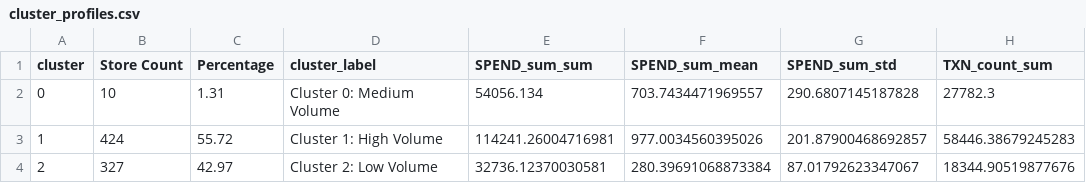
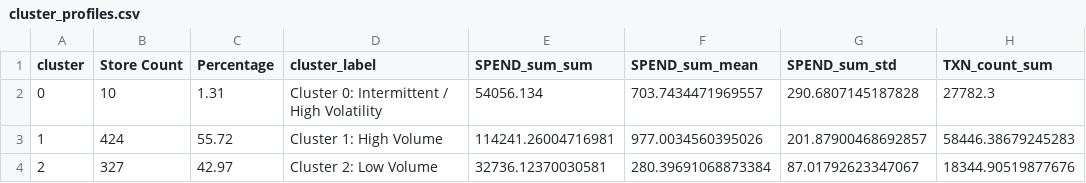
Before and after one commit to vj585/FMCG-Store-Segmentation, a CSV file: outputs/cluster_profiles.csv, drawn as a sheet; only a part is shown; the diff names each change by its address in the sheet, - before the commit and + after, or states it on an @@ line.

```diff
--- a/outputs/cluster_profiles.csv
+++ b/outputs/cluster_profiles.csv
-D2 (cluster_label): Cluster 0: Medium Volume
+D2 (cluster_label): Cluster 0: Intermittent / High Volatility
```
Also changed, not shown: outputs/segment_recommendations.csv, outputs/store_segments.csv, 10 other files.
